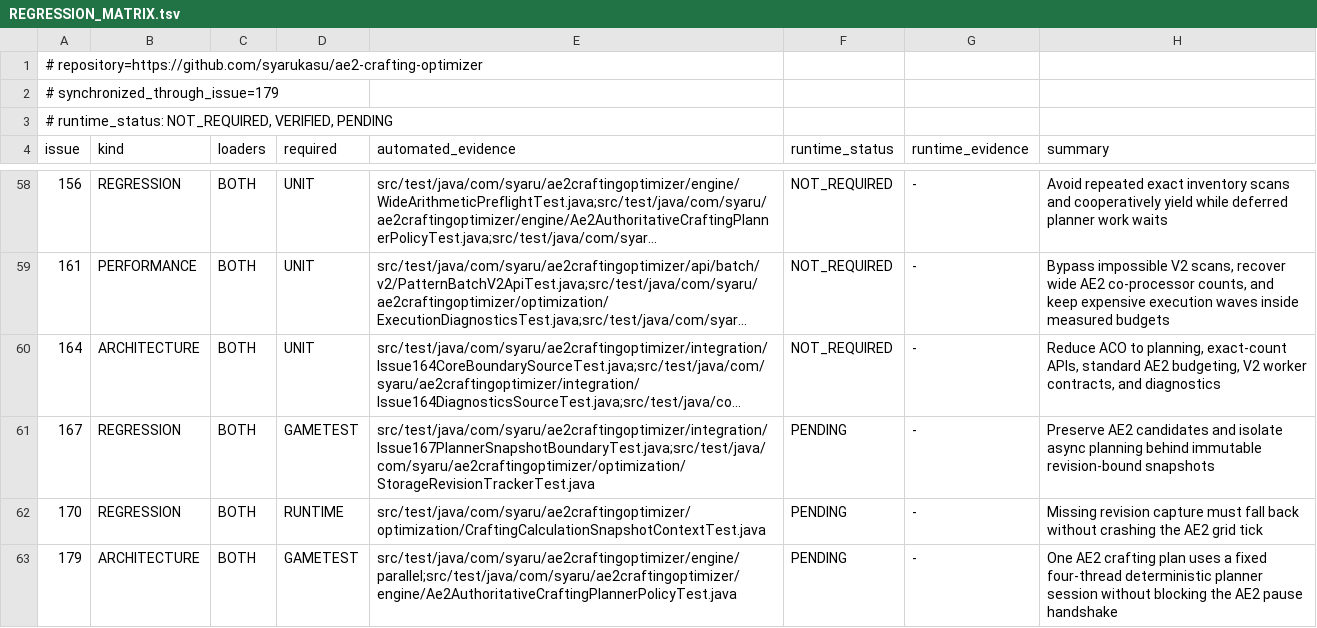
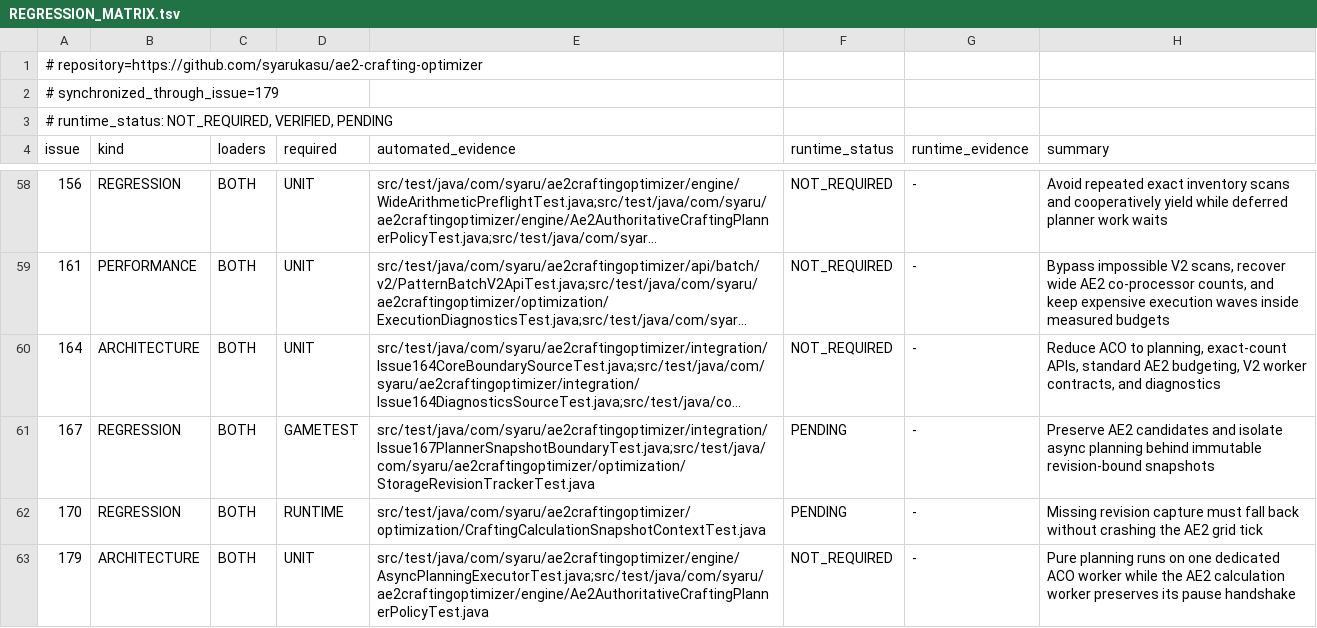
Before and after one commit to syarukasu/ae2-crafting-optimizer, a TSV file: docs/issues/REGRESSION_MATRIX.tsv, drawn as a sheet; only a part is shown, gaps mark what is left out; long unchanged cells end in ….

Commit message:
refactor: isolate exact planning on one worker

```diff
--- a/docs/issues/REGRESSION_MATRIX.tsv
+++ b/docs/issues/REGRESSION_MATRIX.tsv
@@ -62,2 +62,2 @@ issue	kind	loaders	required	automated_evidence	runtime_status	runtime_evidence	s
 170	REGRESSION	BOTH	RUNTIME	src/test/java/com/syaru/ae2craftingoptimizer/optimization/CraftingCalculationSnapshotContextTest.java	PENDING	-	Missing revision capture must fall back without crashing the AE2 grid tick
-179	ARCHITECTURE	BOTH	GAMETEST	src/test/java/com/syaru/ae2craftingoptimizer/engine/parallel;src/test/java/com/syaru/ae2craftingoptimizer/engine/Ae2AuthoritativeCraftingPlannerPolicyTest.java	PENDING	-	One AE2 crafting plan uses a fixed four-thread deterministic planner session without blocking the AE2 pause handshake
+179	ARCHITECTURE	BOTH	UNIT	src/test/java/com/syaru/ae2craftingoptimizer/engine/AsyncPlanningExecutorTest.java;src/test/java/com/syaru/ae2craftingoptimizer/engine/Ae2AuthoritativeCraftingPlannerPolicyTest.java	NOT_REQUIRED	-	Pure planning runs on one dedicated ACO worker while the AE2 calculation worker preserves its pause handshake
```
Also changed, not shown: 26 other files.
